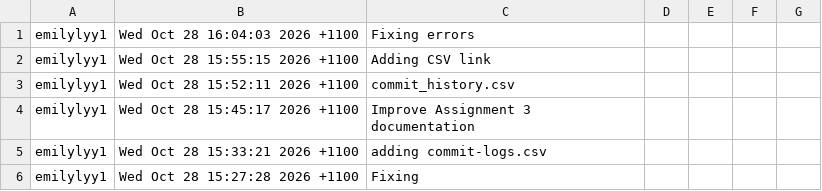
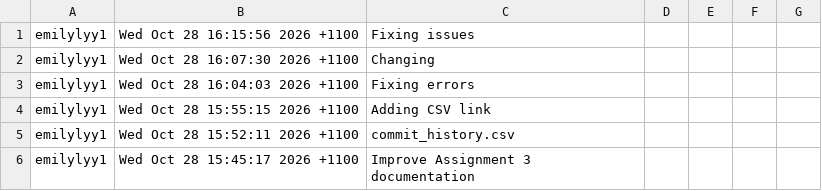
Before and after one commit to emilylyy1/assignment-1, a CSV file: commit_history.csv, drawn as a sheet; only a part is shown; the shorter side is filled out with more unchanged rows; the diff names each change by its address in the sheet, - before the commit and + after, or states it on an @@ line.

Commit message:
Changing test information

```diff
--- a/commit_history.csv
+++ b/commit_history.csv
+row 1: emilylyy1 | Wed Oct 28 16:15:56 2026 +1100 | Fixing issues
+row 2: emilylyy1 | Wed Oct 28 16:07:30 2026 +1100 | Changing
```
Also changed, not shown: 1 other file.
